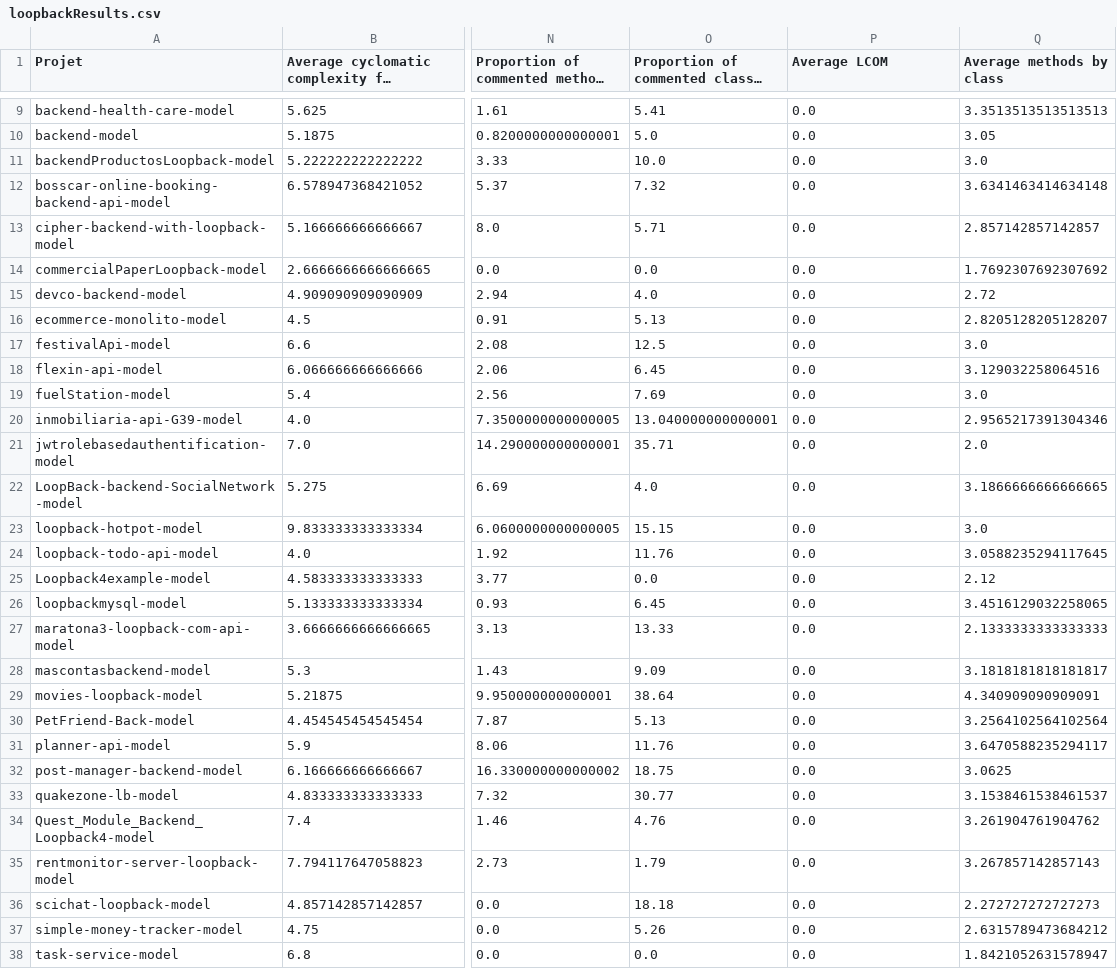
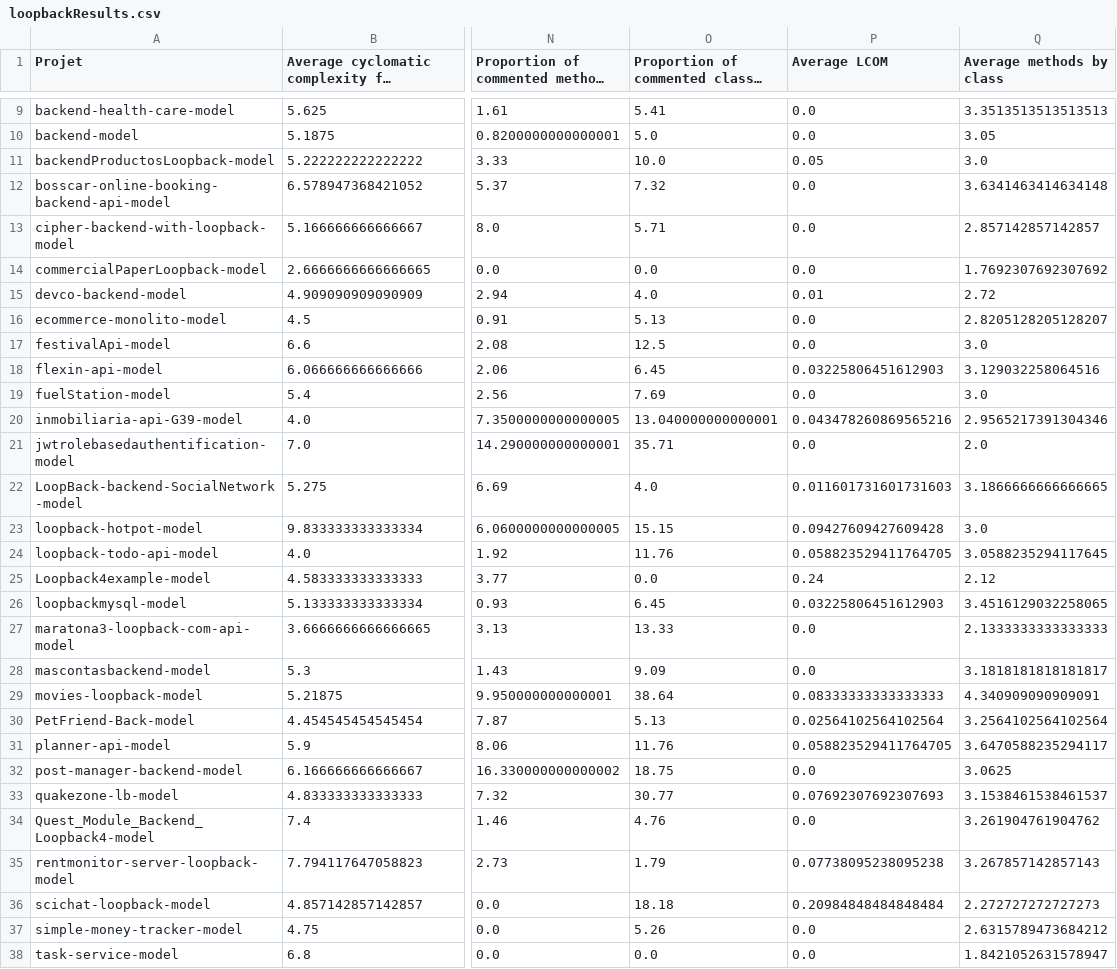
Before and after one commit to RobinHermet/Pharo_Project, a CSV file: data/results/loopbackResults.csv, drawn as a sheet; only a part is shown, gaps mark what is left out; long unchanged cells end in …; the diff covers the shown part only; the diff names each change by its address in the sheet, - before the commit and + after, or states it on an @@ line.

```diff
--- a/data/results/loopbackResults.csv
+++ b/data/results/loopbackResults.csv
-P11 (Average LCOM): 0.0
+P11 (Average LCOM): 0.05
-P15 (Average LCOM): 0.0
+P15 (Average LCOM): 0.01
-P18 (Average LCOM): 0.0
+P18 (Average LCOM): 0.03225806451612903
-P20 (Average LCOM): 0.0
+P20 (Average LCOM): 0.043478260869565216
-P22 (Average LCOM): 0.0
+P22 (Average LCOM): 0.011601731601731603
-P23 (Average LCOM): 0.0
+P23 (Average LCOM): 0.09427609427609428
-P24 (Average LCOM): 0.0
+P24 (Average LCOM): 0.058823529411764705
-P25 (Average LCOM): 0.0
+P25 (Average LCOM): 0.24
-P26 (Average LCOM): 0.0
+P26 (Average LCOM): 0.03225806451612903
-P29 (Average LCOM): 0.0
+P29 (Average LCOM): 0.08333333333333333
-P30 (Average LCOM): 0.0
+P30 (Average LCOM): 0.02564102564102564
-P31 (Average LCOM): 0.0
+P31 (Average LCOM): 0.058823529411764705
-P33 (Average LCOM): 0.0
+P33 (Average LCOM): 0.07692307692307693
-P35 (Average LCOM): 0.0
+P35 (Average LCOM): 0.07738095238095238
-P36 (Average LCOM): 0.0
+P36 (Average LCOM): 0.20984848484848484
```
Also changed, not shown: 2 edited cells elsewhere in this file, data/results/correlation_results.csv, data/results/nestjsResults.csv, 19 other files.
